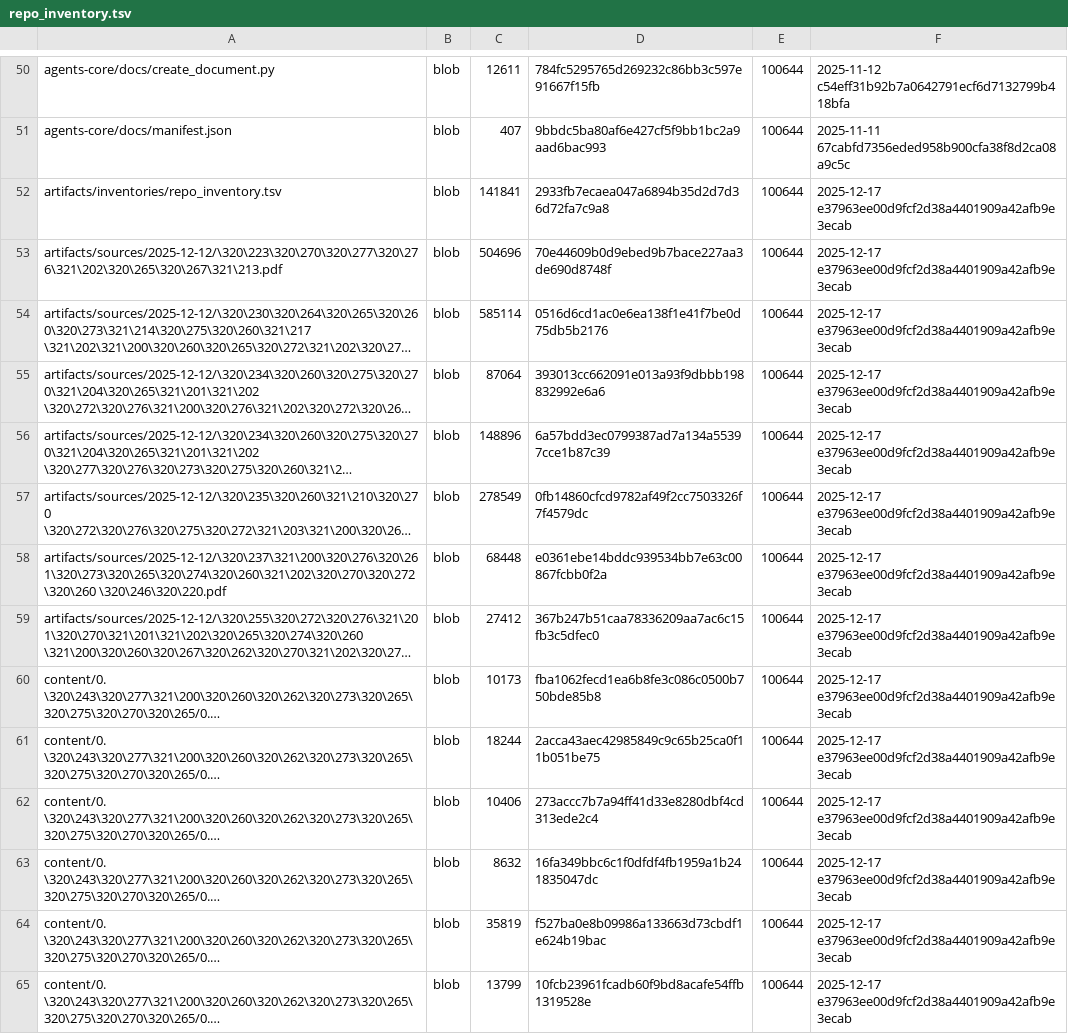
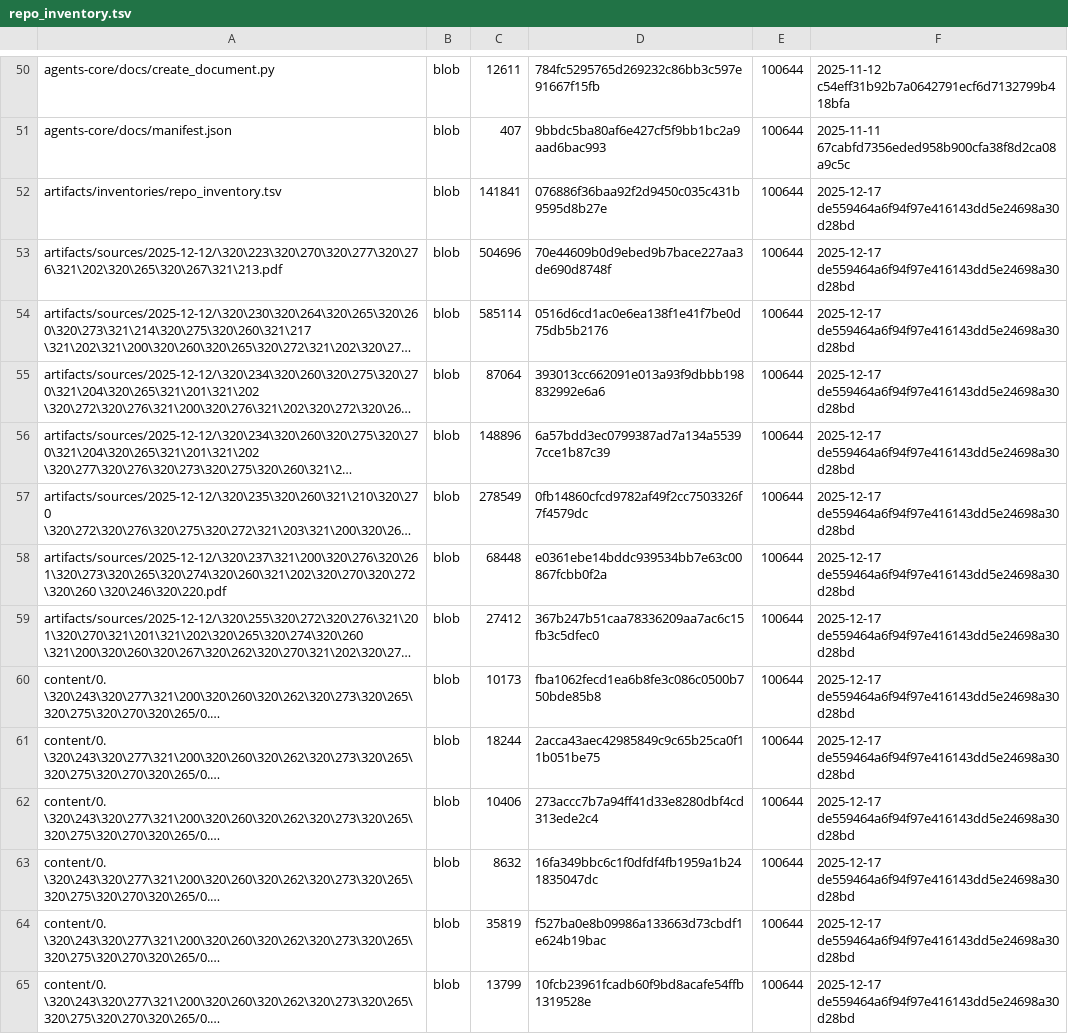
Before and after one commit to TserenTserenov/DS-ecosystem-development, a TSV file: artifacts/inventories/repo_inventory.tsv, drawn as a sheet; only a part is shown, gaps mark what is left out; long unchanged cells end in …; the diff covers the shown part only; the diff names each change by its address in the sheet, - before the commit and + after, or states it on an @@ line.

Commit message:
chore: add repo inventory

```diff
--- a/artifacts/inventories/repo_inventory.tsv
+++ b/artifacts/inventories/repo_inventory.tsv
-D52: 2933fb7ecaea047a6894b35d2d7d36d72fa7c9a8
+D52: 076886f36baa92f2d9450c035c431b9595d8b27e
-F52:F65: 2025-12-17 e37963ee00d9fcf2d38a4401909a42afb9e3ecab
+F52:F65: 2025-12-17 de559464a6f94f97e416143dd5e24698a30d28bd
```
Also changed, not shown: 155 edited cells elsewhere in this file.
